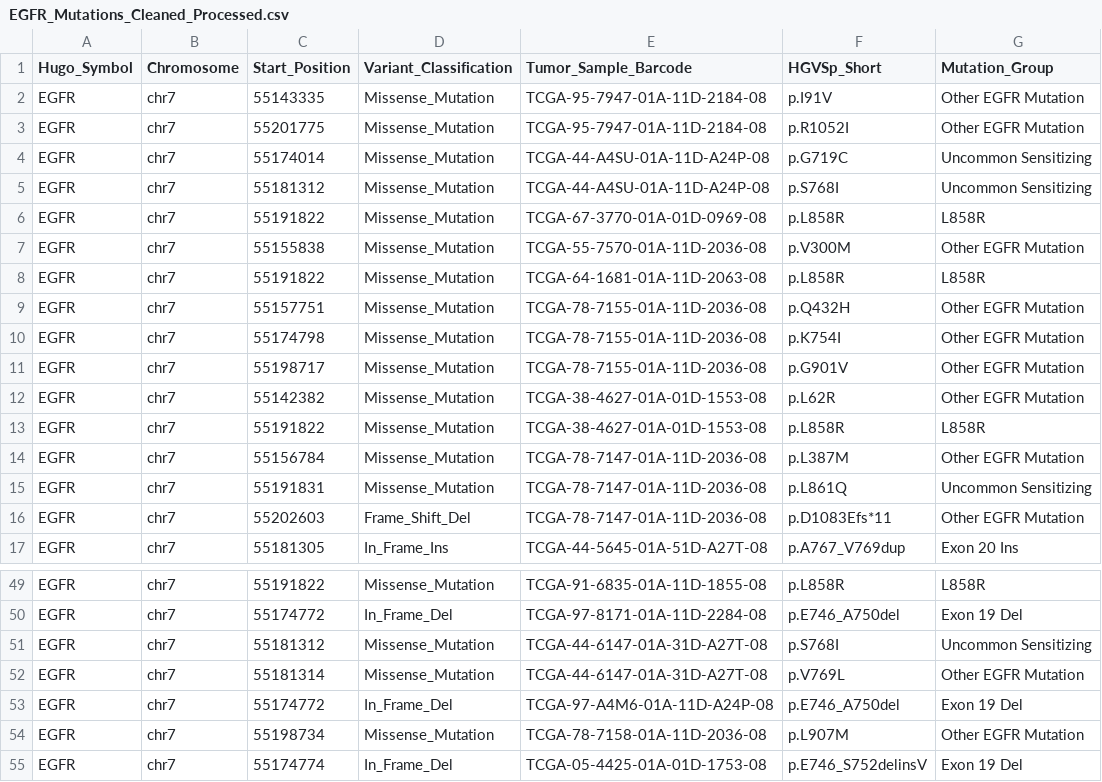
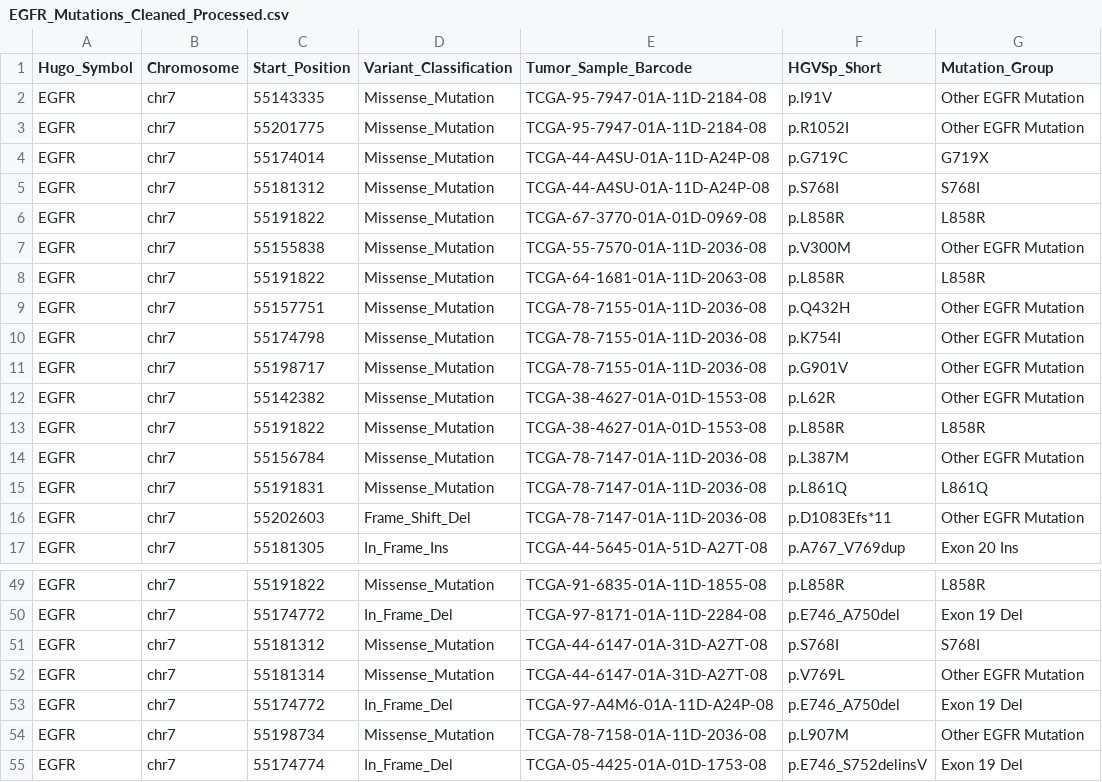
Before and after one commit to pinchiu/EGFR-TKI-Resistance-Pipeline, a CSV file: EGFR_Mutations_Cleaned_Processed.csv, drawn as a sheet; only a part is shown, gaps mark what is left out; the diff covers the shown part only.

Commit message:
feat: Generate patient-level mutation analysis and frequency plot, and refine EGFR mutation grouping.

```diff
--- a/EGFR_Mutations_Cleaned_Processed.csv
+++ b/EGFR_Mutations_Cleaned_Processed.csv
@@ -3,4 +3,4 @@ EGFR,chr7,55143335,Missense_Mutation,TCGA-95-7947-01A-11D-2184-08,p.I91V,Other E
 EGFR,chr7,55201775,Missense_Mutation,TCGA-95-7947-01A-11D-2184-08,p.R1052I,Other EGFR Mutation
-EGFR,chr7,55174014,Missense_Mutation,TCGA-44-A4SU-01A-11D-A24P-08,p.G719C,Uncommon Sensitizing
-EGFR,chr7,55181312,Missense_Mutation,TCGA-44-A4SU-01A-11D-A24P-08,p.S768I,Uncommon Sensitizing
+EGFR,chr7,55174014,Missense_Mutation,TCGA-44-A4SU-01A-11D-A24P-08,p.G719C,G719X
+EGFR,chr7,55181312,Missense_Mutation,TCGA-44-A4SU-01A-11D-A24P-08,p.S768I,S768I
 EGFR,chr7,55191822,Missense_Mutation,TCGA-67-3770-01A-01D-0969-08,p.L858R,L858R
@@ -14,3 +14,3 @@ EGFR,chr7,55191822,Missense_Mutation,TCGA-38-4627-01A-01D-1553-08,p.L858R,L858R
 EGFR,chr7,55156784,Missense_Mutation,TCGA-78-7147-01A-11D-2036-08,p.L387M,Other EGFR Mutation
-EGFR,chr7,55191831,Missense_Mutation,TCGA-78-7147-01A-11D-2036-08,p.L861Q,Uncommon Sensitizing
+EGFR,chr7,55191831,Missense_Mutation,TCGA-78-7147-01A-11D-2036-08,p.L861Q,L861Q
 EGFR,chr7,55202603,Frame_Shift_Del,TCGA-78-7147-01A-11D-2036-08,p.D1083Efs*11,Other EGFR Mutation
@@ -50,3 +50,3 @@ EGFR,chr7,55191822,Missense_Mutation,TCGA-91-6835-01A-11D-1855-08,p.L858R,L858R
 EGFR,chr7,55174772,In_Frame_Del,TCGA-97-8171-01A-11D-2284-08,p.E746_A750del,Exon 19 Del
-EGFR,chr7,55181312,Missense_Mutation,TCGA-44-6147-01A-31D-A27T-08,p.S768I,Uncommon Sensitizing
+EGFR,chr7,55181312,Missense_Mutation,TCGA-44-6147-01A-31D-A27T-08,p.S768I,S768I
 EGFR,chr7,55181314,Missense_Mutation,TCGA-44-6147-01A-31D-A27T-08,p.V769L,Other EGFR Mutation
```
Also changed, not shown: 11 edited cells elsewhere in this file, results/patient_analysis.csv, 2 other files.
